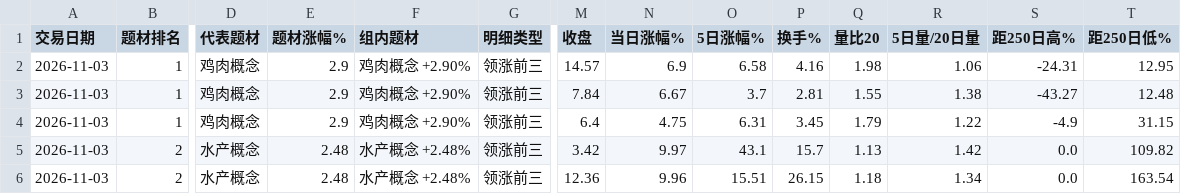
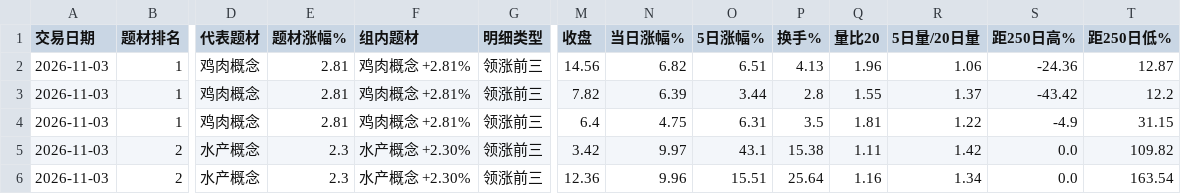
Before and after one commit to nancybhc/a-share-blast-lab, a CSV file: data/full_market/theme_strength_daily_detail.csv, drawn as a sheet; only a part is shown, gaps mark what is left out; the diff covers the shown part only; the diff names each change by its address in the sheet, - before the commit and + after, or states it on an @@ line.

```diff
--- a/data/full_market/theme_strength_daily_detail.csv
+++ b/data/full_market/theme_strength_daily_detail.csv
-E2:E4 (题材涨幅%): 2.9
+E2:E4 (题材涨幅%): 2.81
-F2:F4 (组内题材): 鸡肉概念 +2.90%
+F2:F4 (组内题材): 鸡肉概念 +2.81%
-M2 (收盘): 14.57
+M2 (收盘): 14.56
-N2 (当日涨幅%): 6.9
+N2 (当日涨幅%): 6.82
-O2 (5日涨幅%): 6.58
+O2 (5日涨幅%): 6.51
-P2 (换手%): 4.16
+P2 (换手%): 4.13
-Q2 (量比20): 1.98
+Q2 (量比20): 1.96
-S2 (距250日高%): -24.31
+S2 (距250日高%): -24.36
-T2 (距250日低%): 12.95
+T2 (距250日低%): 12.87
-M3 (收盘): 7.84
+M3 (收盘): 7.82
-N3 (当日涨幅%): 6.67
+N3 (当日涨幅%): 6.39
-O3 (5日涨幅%): 3.7
+O3 (5日涨幅%): 3.44
-P3 (换手%): 2.81
+P3 (换手%): 2.8
-R3 (5日量/20日量): 1.38
+R3 (5日量/20日量): 1.37
-S3 (距250日高%): -43.27
+S3 (距250日高%): -43.42
-T3 (距250日低%): 12.48
+T3 (距250日低%): 12.2
-P4 (换手%): 3.45
+P4 (换手%): 3.5
-Q4 (量比20): 1.79
+Q4 (量比20): 1.81
-E5:E6 (题材涨幅%): 2.48
+E5:E6 (题材涨幅%): 2.3
-F5:F6 (组内题材): 水产概念 +2.48%
+F5:F6 (组内题材): 水产概念 +2.30%
-P5 (换手%): 15.7
+P5 (换手%): 15.38
-Q5 (量比20): 1.13
+Q5 (量比20): 1.11
-P6 (换手%): 26.15
+P6 (换手%): 25.64
-Q6 (量比20): 1.18
+Q6 (量比20): 1.16
```
Also changed, not shown: 2 added rows, 2 removed rows and 60 edited cells elsewhere in this file, data/full_market/theme_strength_daily_top.csv, 2 other files.
